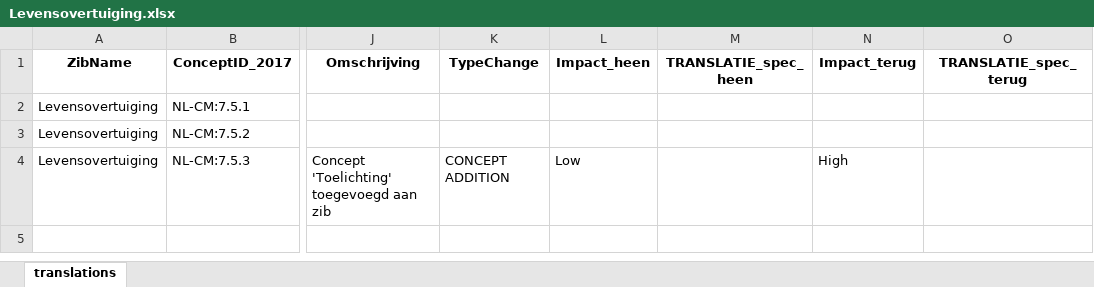
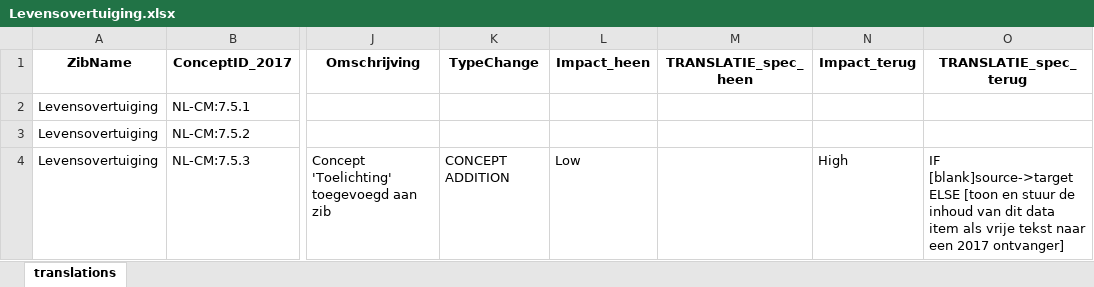
Before and after one commit to Nictiz/Zibtranslate, an Excel workbook: zib2017-2020/mapping/excel/Levensovertuiging.xlsx, sheet translations, drawn as a sheet; only a part is shown, gaps mark what is left out; values as stored, in another font and other column widths than the file's, no borders; conditional formats not drawn; the diff names each change by its address in the sheet, - before the commit and + after, or states it on an @@ line.

```diff
--- a/zib2017-2020/mapping/excel/Levensovertuiging.xlsx (sheet translations)
+++ b/zib2017-2020/mapping/excel/Levensovertuiging.xlsx (sheet translations)
-O4 (TRANSLATIE_spec_terug): (empty)
+O4 (TRANSLATIE_spec_terug): IF [blank]source->target ELSE [toon en stuur de inhoud van dit data item als vrije tekst naar een 2017 ontvanger]
```
Also changed, not shown: zib2017-2020/mapping/excel/Medicatieafspraak.xlsx, zib2017-2020/mapping/excel/Opleiding.xlsx, 32 other files.
